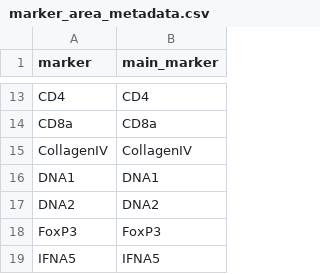
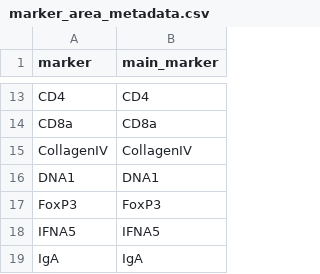
Before and after one commit to ciccalab/SIMPLI, a CSV file: example_data/metadata/marker_area_metadata.csv, drawn as a sheet; only a part is shown, gaps mark what is left out; the shorter side is filled out with more unchanged rows; the diff names each change by its address in the sheet, - before the commit and + after, or states it on an @@ line.

```diff
--- a/example_data/metadata/marker_area_metadata.csv
+++ b/example_data/metadata/marker_area_metadata.csv
-row 17: DNA2 | DNA2
```
Also changed, not shown: example_data/metadata/channel_metadata.csv, example_data/metadata/sample_metadata.csv.
